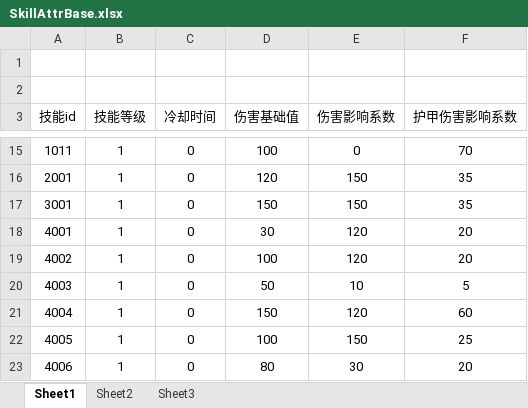
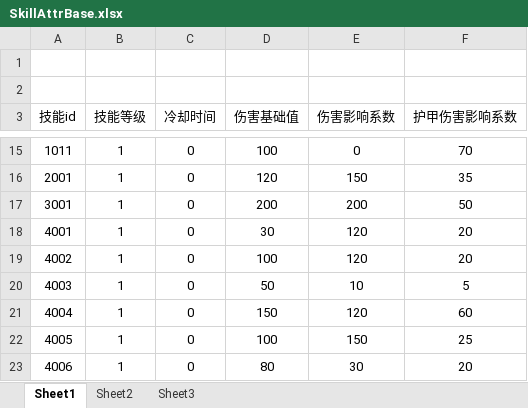
Before and after one commit to lllllgb/ActDemo, an Excel workbook: Client/配置表/excels/SkillAttrBase.xlsx, sheet Sheet1, drawn as a sheet; only a part is shown, gaps mark what is left out; values as stored, in another font and other column widths than the file's, no borders; the diff names each change by its address in the sheet, - before the commit and + after, or states it on an @@ line.

```diff
--- a/Client/配置表/excels/SkillAttrBase.xlsx (sheet Sheet1)
+++ b/Client/配置表/excels/SkillAttrBase.xlsx (sheet Sheet1)
-D17 (伤害基础值): 150
+D17 (伤害基础值): 200
-E17 (伤害影响系数): 150
+E17 (伤害影响系数): 200
-F17 (护甲伤害影响系数): 35
+F17 (护甲伤害影响系数): 50
```
Also changed, not shown: 7 other files.
